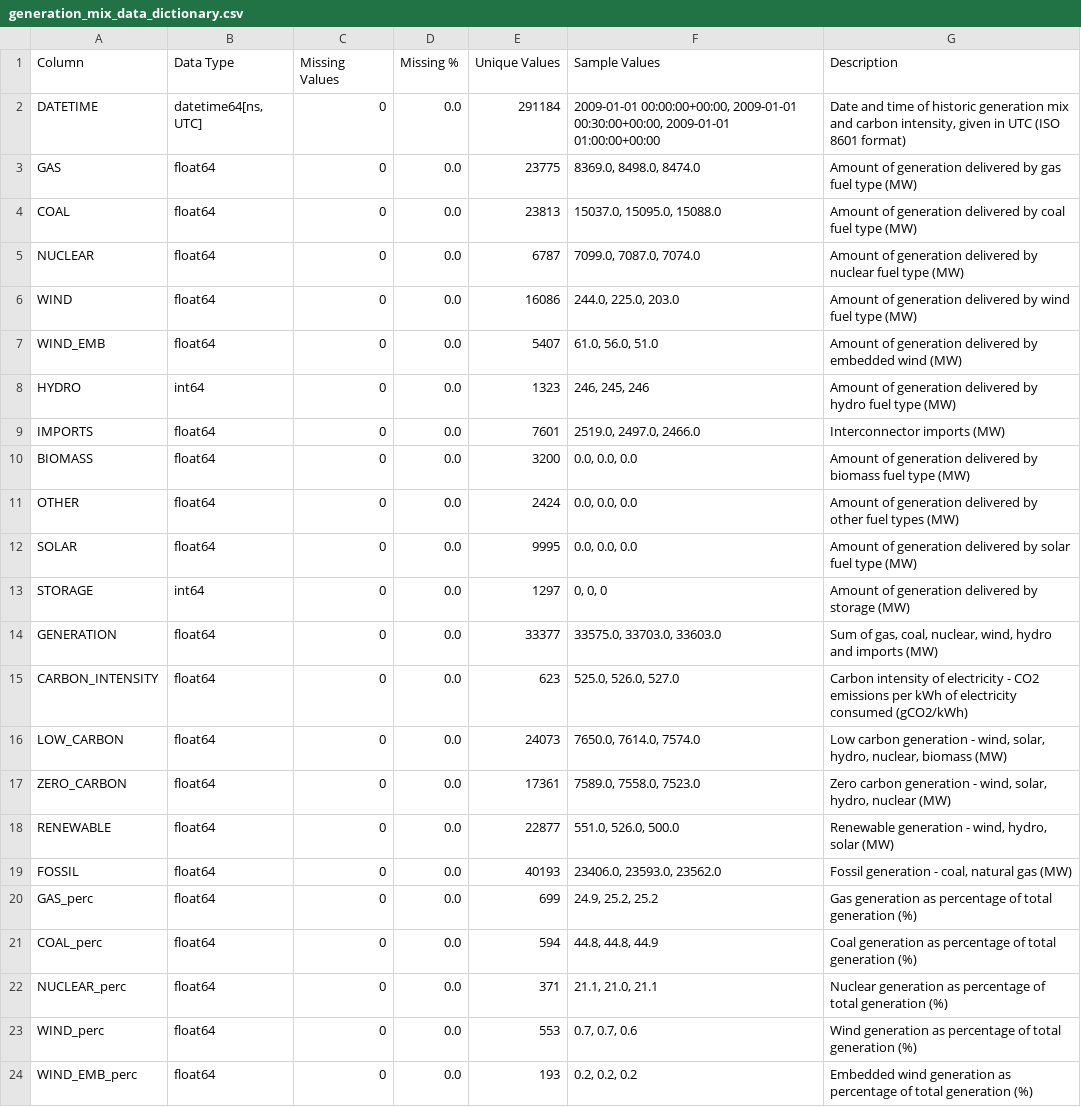
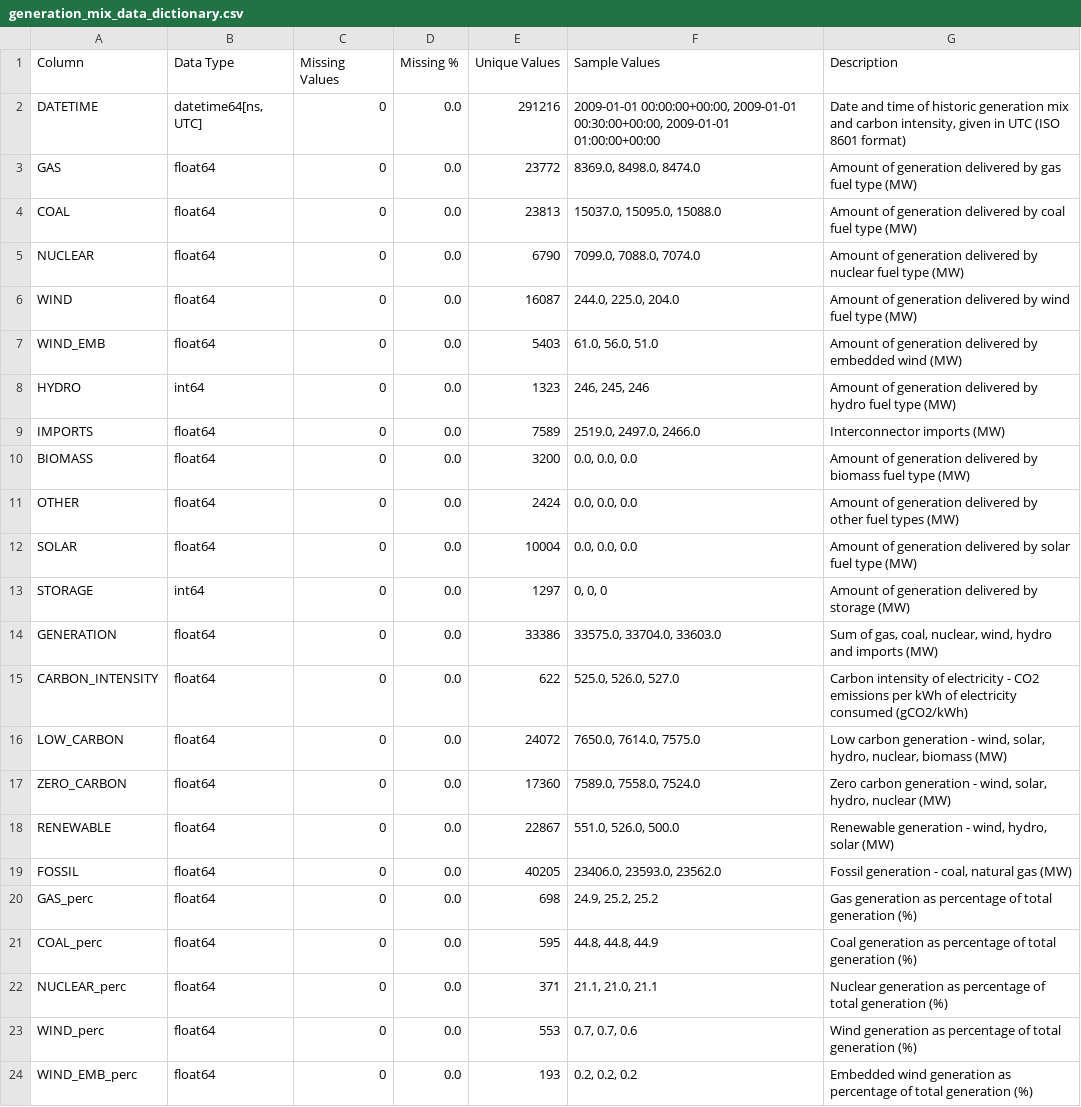
Before and after one commit to Julian-Elliott/grid-carbon-analysis, a CSV file: data/data_dictionary/generation_mix_data_dictionary.csv, drawn as a sheet; only a part is shown; the diff covers the shown part only.

```diff
--- a/data/data_dictionary/generation_mix_data_dictionary.csv
+++ b/data/data_dictionary/generation_mix_data_dictionary.csv
@@ -1,22 +1,22 @@
 Column,Data Type,Missing Values,Missing %,Unique Values,Sample Values,Description
-DATETIME,"datetime64[ns, UTC]",0,0.0,291184,"2009-01-01 00:00:00+00:00, 2009-01-01 00:30:00+00:00, 2009-01-01 01:00:00+00:00","Date and time of historic generation mix and carbon intensity, given in UTC (ISO 8601 format)"
-GAS,float64,0,0.0,23775,"8369.0, 8498.0, 8474.0",Amount of generation delivered by gas fuel type (MW)
+DATETIME,"datetime64[ns, UTC]",0,0.0,291216,"2009-01-01 00:00:00+00:00, 2009-01-01 00:30:00+00:00, 2009-01-01 01:00:00+00:00","Date and time of historic generation mix and carbon intensity, given in UTC (ISO 8601 format)"
+GAS,float64,0,0.0,23772,"8369.0, 8498.0, 8474.0",Amount of generation delivered by gas fuel type (MW)
 COAL,float64,0,0.0,23813,"15037.0, 15095.0, 15088.0",Amount of generation delivered by coal fuel type (MW)
-NUCLEAR,float64,0,0.0,6787,"7099.0, 7087.0, 7074.0",Amount of generation delivered by nuclear fuel type (MW)
-WIND,float64,0,0.0,16086,"244.0, 225.0, 203.0",Amount of generation delivered by wind fuel type (MW)
-WIND_EMB,float64,0,0.0,5407,"61.0, 56.0, 51.0",Amount of generation delivered by embedded wind (MW)
+NUCLEAR,float64,0,0.0,6790,"7099.0, 7088.0, 7074.0",Amount of generation delivered by nuclear fuel type (MW)
+WIND,float64,0,0.0,16087,"244.0, 225.0, 204.0",Amount of generation delivered by wind fuel type (MW)
+WIND_EMB,float64,0,0.0,5403,"61.0, 56.0, 51.0",Amount of generation delivered by embedded wind (MW)
 HYDRO,int64,0,0.0,1323,"246, 245, 246",Amount of generation delivered by hydro fuel type (MW)
-IMPORTS,float64,0,0.0,7601,"2519.0, 2497.0, 2466.0",Interconnector imports (MW)
+IMPORTS,float64,0,0.0,7589,"2519.0, 2497.0, 2466.0",Interconnector imports (MW)
 BIOMASS,float64,0,0.0,3200,"0.0, 0.0, 0.0",Amount of generation delivered by biomass fuel type (MW)
 OTHER,float64,0,0.0,2424,"0.0, 0.0, 0.0",Amount of generation delivered by other fuel types (MW)
-SOLAR,float64,0,0.0,9995,"0.0, 0.0, 0.0",Amount of generation delivered by solar fuel type (MW)
+SOLAR,float64,0,0.0,10004,"0.0, 0.0, 0.0",Amount of generation delivered by solar fuel type (MW)
 STORAGE,int64,0,0.0,1297,"0, 0, 0",Amount of generation delivered by storage (MW)
-GENERATION,float64,0,0.0,33377,"33575.0, 33703.0, 33603.0","Sum of gas, coal, nuclear, wind, hydro and imports (MW)"
-CARBON_INTENSITY,float64,0,0.0,623,"525.0, 526.0, 527.0",Carbon intensity of electricity - CO2 emissions per kWh of electricity consumed (gCO2/kWh)
-LOW_CARBON,float64,0,0.0,24073,"7650.0, 7614.0, 7574.0","Low carbon generation - wind, solar, hydro, nuclear, biomass (MW)"
-ZERO_CARBON,float64,0,0.0,17361,"7589.0, 7558.0, 7523.0","Zero carbon generation - wind, solar, hydro, nuclear (MW)"
-RENEWABLE,float64,0,0.0,22877,"551.0, 526.0, 500.0","Renewable generation - wind, hydro, solar (MW)"
-FOSSIL,float64,0,0.0,40193,"23406.0, 23593.0, 23562.0","Fossil generation - coal, natural gas (MW)"
-GAS_perc,float64,0,0.0,699,"24.9, 25.2, 25.2",Gas generation as percentage of total generation (%)
-COAL_perc,float64,0,0.0,594,"44.8, 44.8, 44.9",Coal generation as percentage of total generation (%)
+GENERATION,float64,0,0.0,33386,"33575.0, 33704.0, 33603.0","Sum of gas, coal, nuclear, wind, hydro and imports (MW)"
+CARBON_INTENSITY,float64,0,0.0,622,"525.0, 526.0, 527.0",Carbon intensity of electricity - CO2 emissions per kWh of electricity consumed (gCO2/kWh)
+LOW_CARBON,float64,0,0.0,24072,"7650.0, 7614.0, 7575.0","Low carbon generation - wind, solar, hydro, nuclear, biomass (MW)"
+ZERO_CARBON,float64,0,0.0,17360,"7589.0, 7558.0, 7524.0","Zero carbon generation - wind, solar, hydro, nuclear (MW)"
+RENEWABLE,float64,0,0.0,22867,"551.0, 526.0, 500.0","Renewable generation - wind, hydro, solar (MW)"
+FOSSIL,float64,0,0.0,40205,"23406.0, 23593.0, 23562.0","Fossil generation - coal, natural gas (MW)"
+GAS_perc,float64,0,0.0,698,"24.9, 25.2, 25.2",Gas generation as percentage of total generation (%)
+COAL_perc,float64,0,0.0,595,"44.8, 44.8, 44.9",Coal generation as percentage of total generation (%)
 NUCLEAR_perc,float64,0,0.0,371,"21.1, 21.0, 21.1",Nuclear generation as percentage of total generation (%)
```
Also changed, not shown: 3 edited cells elsewhere in this file, data/data_dictionary/combined_generation_carbon_intensity_dictionary.csv, data/descriptive_statistics/combined_generation_carbon_intensity_descriptive_stats.csv, 6 other files.
